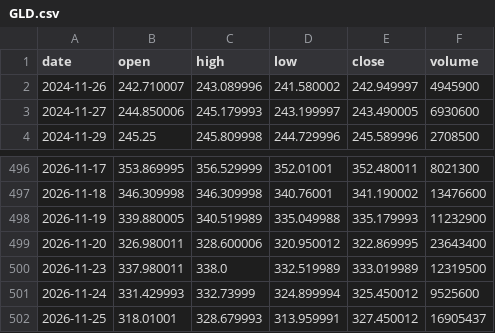
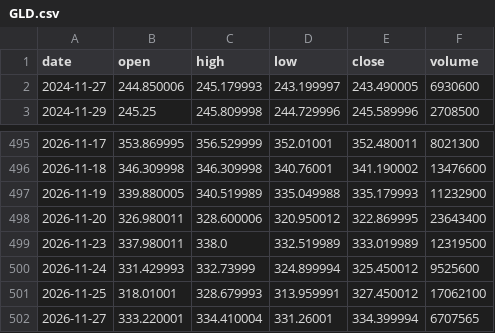
Before and after one commit to YeatIvo/TEST, a CSV file: trading-bot/data/live/GLD.csv, drawn as a sheet; only a part is shown, gaps mark what is left out.

```diff
--- a/trading-bot/data/live/GLD.csv
+++ b/trading-bot/data/live/GLD.csv
@@ -1,3 +1,2 @@
 date,open,high,low,close,volume
-2024-11-26,242.710007,243.089996,241.580002,242.949997,4945900
 2024-11-27,244.850006,245.179993,243.199997,243.490005,6930600
@@ -501,2 +500,3 @@ date,open,high,low,close,volume
 2026-11-24,331.429993,332.73999,324.899994,325.450012,9525600
-2026-11-25,318.01001,328.679993,313.959991,327.450012,16905437
+2026-11-25,318.01001,328.679993,313.959991,327.450012,17062100
+2026-11-27,333.220001,334.410004,331.26001,334.399994,6707565
```
Also changed, not shown: trading-bot/data/live/QQQ.csv, trading-bot/data/live/SPY.csv, 11 other files.
